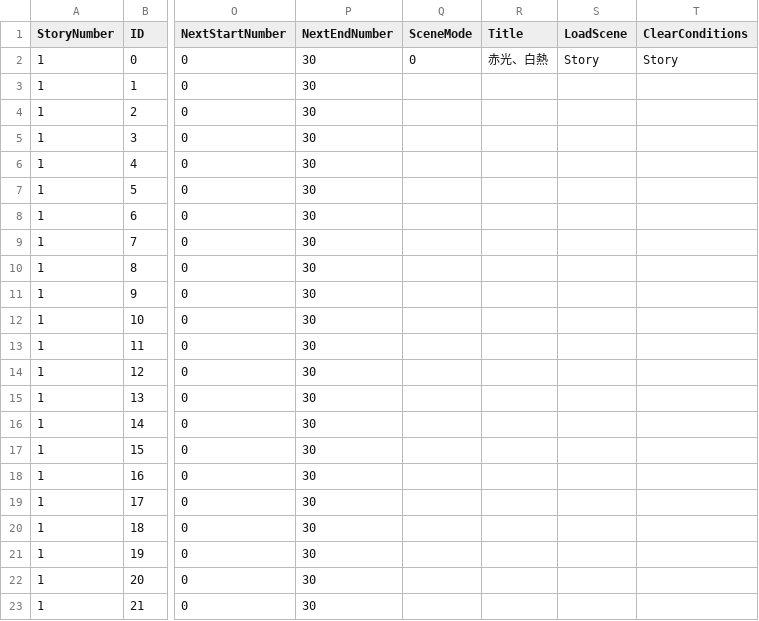
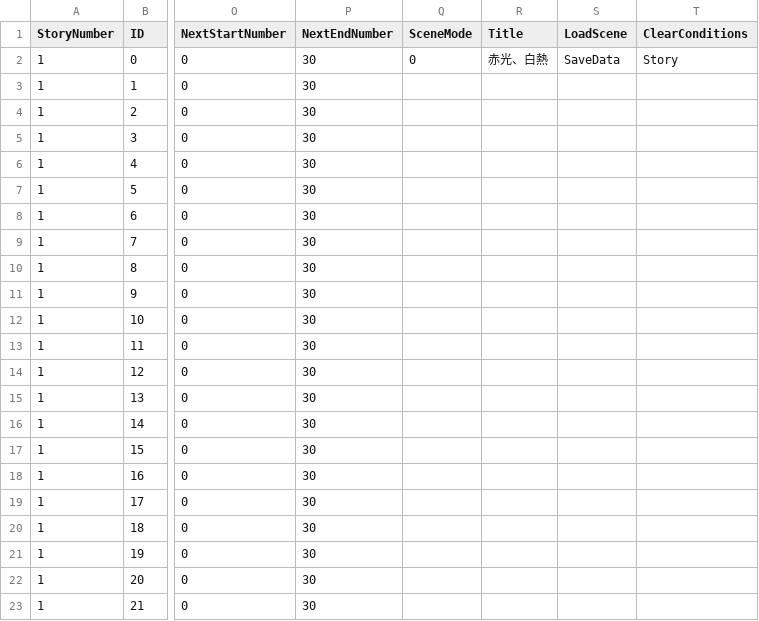
Before and after one commit to TaigaMizunuma/FreewheelExciter, a CSV file: Assets/Saito/Resources/CSV/StorySentenceData/Story1After.csv, drawn as a sheet; only a part is shown, gaps mark what is left out; the diff names each change by its address in the sheet, - before the commit and + after, or states it on an @@ line.

```diff
--- a/Assets/Saito/Resources/CSV/StorySentenceData/Story1After.csv
+++ b/Assets/Saito/Resources/CSV/StorySentenceData/Story1After.csv
-S2 (LoadScene): Story
+S2 (LoadScene): SaveData
```
Also changed, not shown: Assets/Saito/Resources/CSV/StorySentenceData/Battle1.csv, Assets/Saito/Resources/CSV/StorySentenceData/Battle2.csv, 30 other files.
